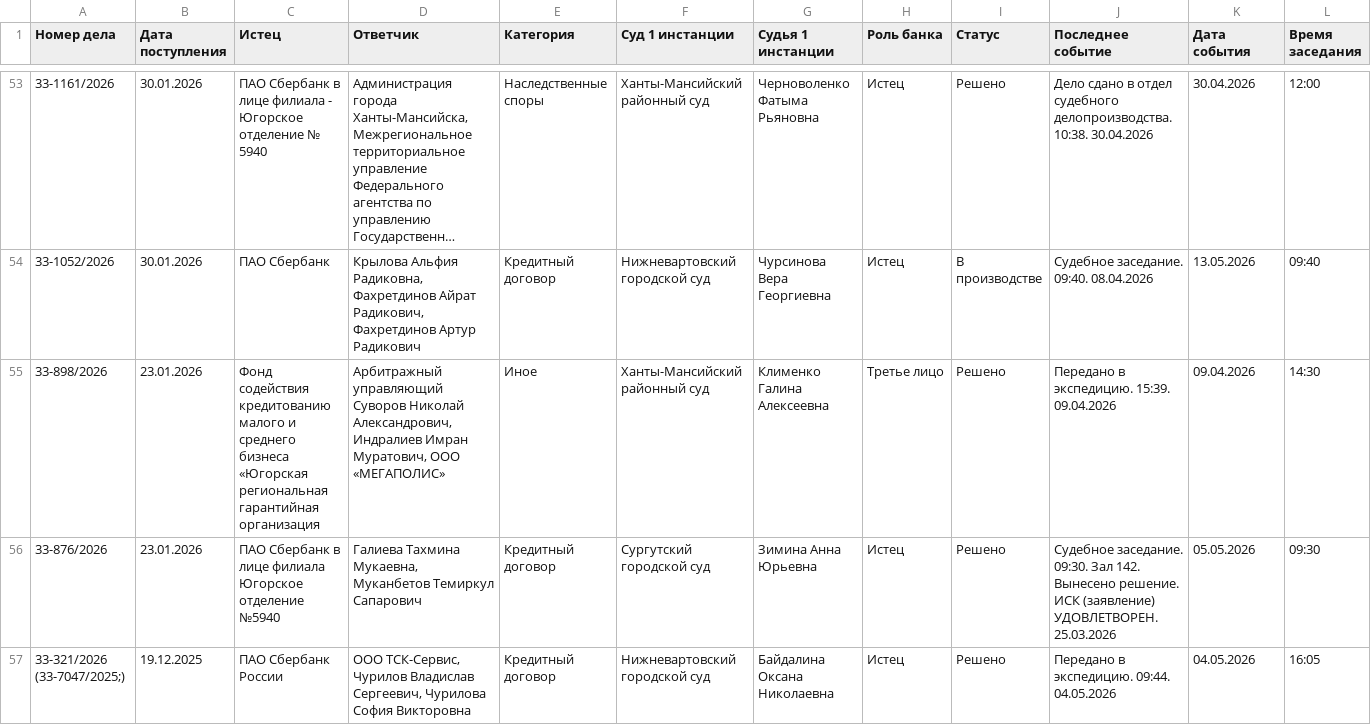
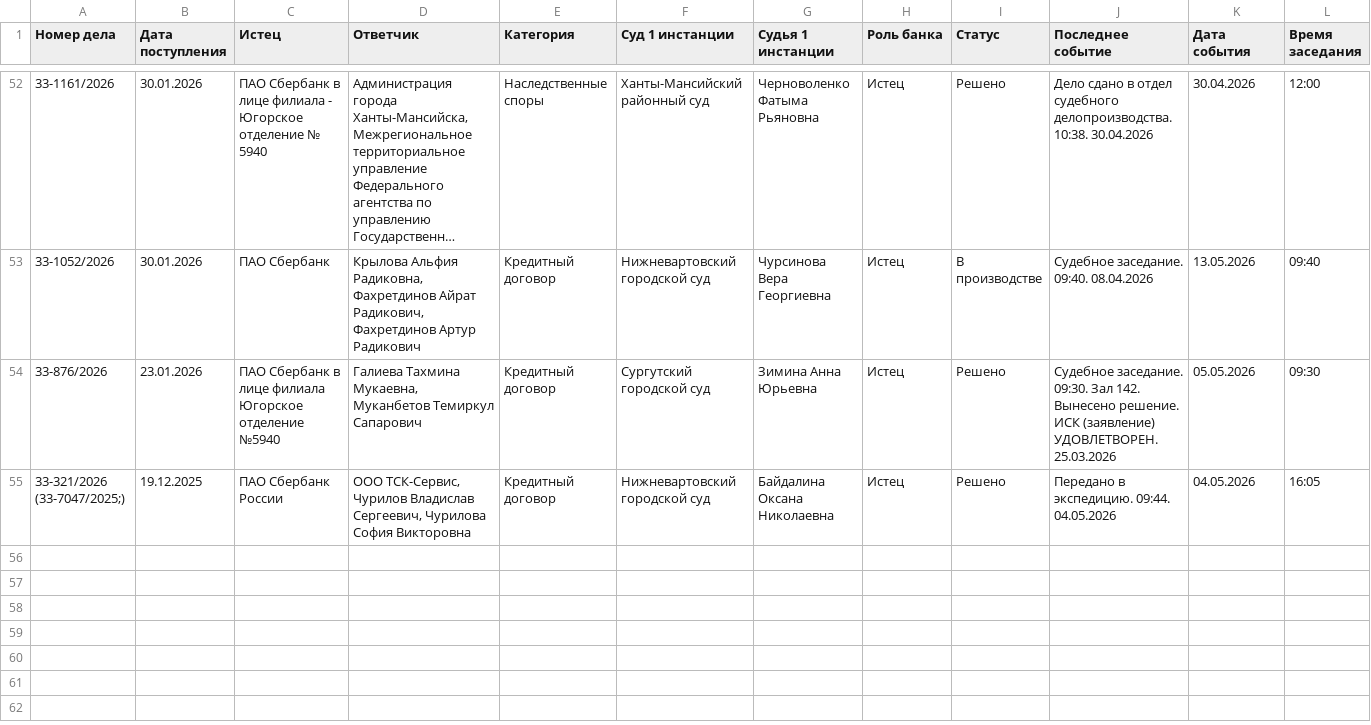
Before and after one commit to SelivanovAS/dashboard, a CSV file: data/sberbank_cases.csv, drawn as a sheet; only a part is shown, gaps mark what is left out; long unchanged cells end in …; removed rows and columns are numbered as before the commit, all else as after; rows hold the shown columns only; the diff covers the shown part only; the diff names each change by its address in the sheet, - before the commit and + after, or states it on an @@ line.

```diff
--- a/data/sberbank_cases.csv
+++ b/data/sberbank_cases.csv
-row 55: 33-898/2026 | 23.01.2026 | Фонд содействия кредитованию малого и среднего бизнеса «Югорская региональная гарантийная организация | Арбитражный управляющий Суворов Николай Александрович, Индралиев Имран Муратович, ООО «МЕГАПОЛИС» | Иное | Ханты-Мансийский районный суд | Клименко Галина Алексеевна | Третье лицо | Решено | Передано в экспедицию. 15:39. 09.04.2026 | 09.04.2026 | 14:30
```
Also changed, not shown: 1 added row, 3 removed rows and 13 edited cells elsewhere in this file, data/sberbank_cases_archive.csv, 6 other files.
